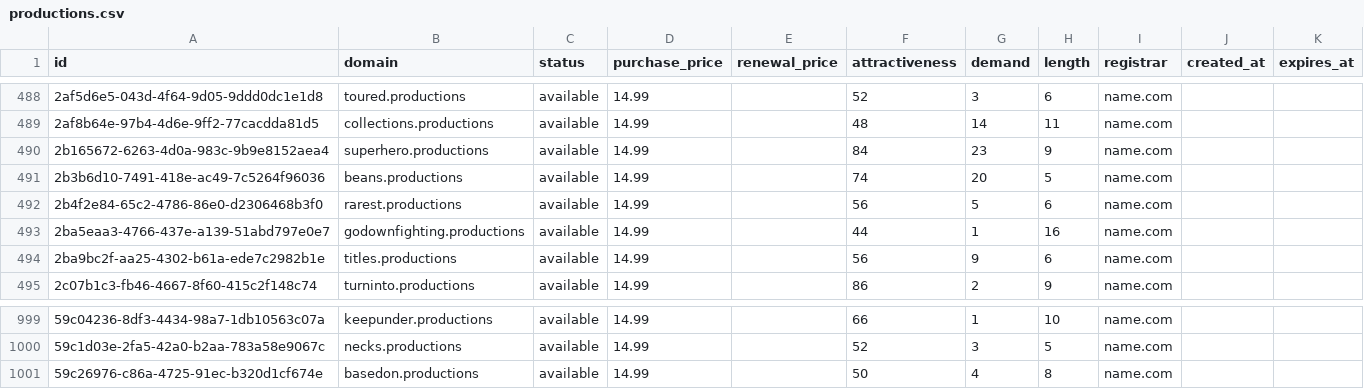
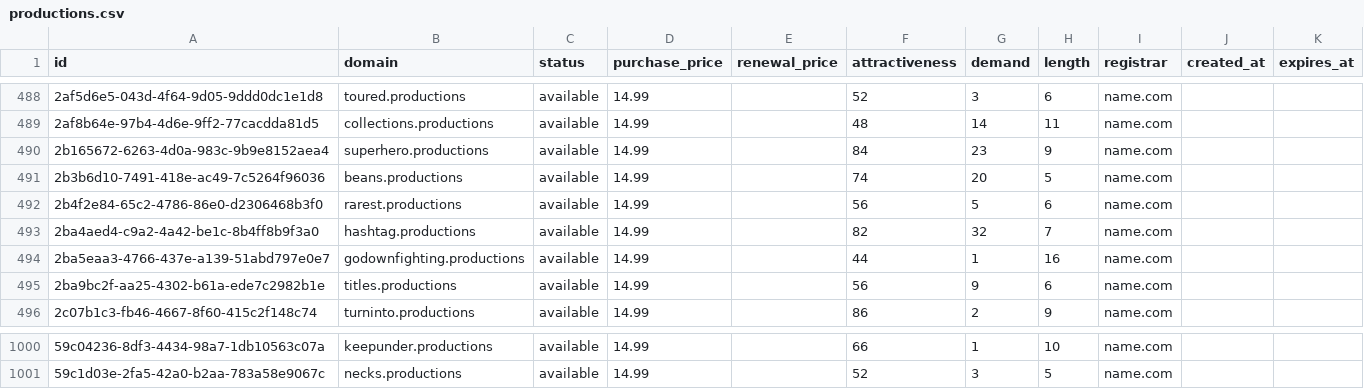
Before and after one commit to UniqueDomains/productions-oneword-domains, a CSV file: productions.csv, drawn as a sheet; only a part is shown, gaps mark what is left out; removed rows and columns are numbered as before the commit, all else as after; the diff names each change by its address in the sheet, - before the commit and + after, or states it on an @@ line.

Commit message:
Domains update

```diff
--- a/productions.csv
+++ b/productions.csv
+row 493: 2ba4aed4-c9a2-4a42-be1c-8b4ff8b9f3a0 | hashtag.productions | available | 14.99 |  | 82 | 32 | 7 | name.com
-row 1001: 59c26976-c86a-4725-91ec-b320d1cf674e | basedon.productions | available | 14.99 |  | 50 | 4 | 8 | name.com
```
Also changed, not shown: 2 other files.
